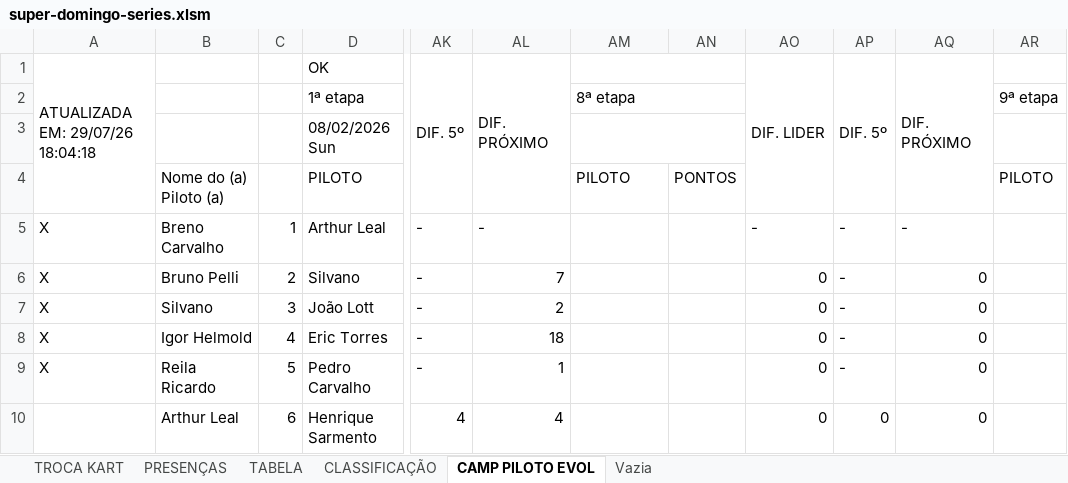
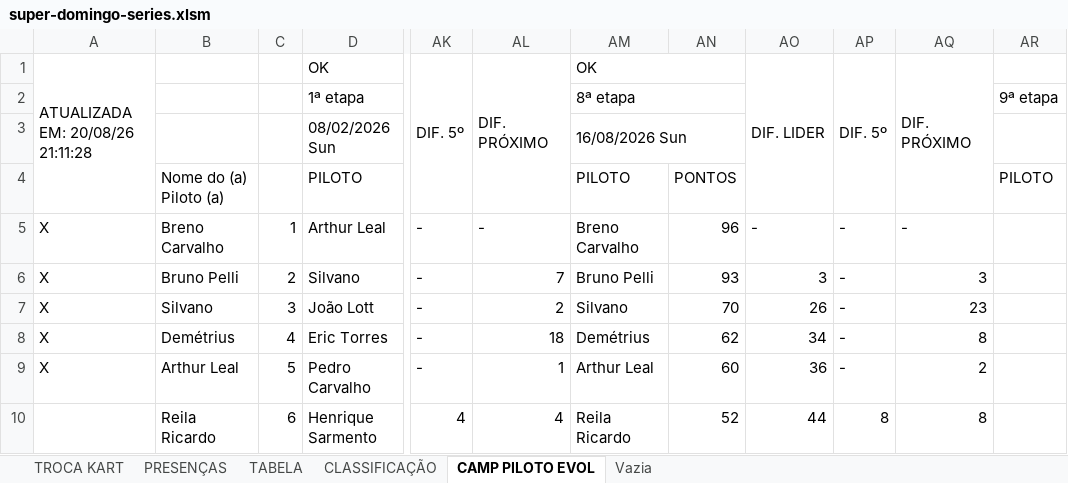
Before and after one commit to defariaaparecido/campeonatos-kart, an Excel workbook: super-domingo-series.xlsm, sheet CAMP PILOTO EVOL, drawn as a sheet; only a part is shown, gaps mark what is left out; values as stored, in another font and other column widths than the file's, no cell formats; charts and pictures not drawn; the diff covers the shown part only; the diff names each change by its address in the sheet, - before the commit and + after, or states it on an @@ line.

```diff
--- a/super-domingo-series.xlsm (sheet CAMP PILOTO EVOL)
+++ b/super-domingo-series.xlsm (sheet CAMP PILOTO EVOL)
-A1: ATUALIZADA EM: 29/07/26 18:04:18
+A1: ATUALIZADA EM: 20/08/26 21:11:28
-AM1: (empty)
+AM1: OK
-AM3: (empty)
+AM3: 16/08/2026 Sun
-AM5: (empty)
+AM5: Breno Carvalho
-AN5: (empty)
+AN5: 96
-AM6: (empty)
+AM6: Bruno Pelli
-AN6: (empty)
+AN6: 93
-AO6: 0
+AO6: 3
-AQ6: 0
+AQ6: 3
-AM7: (empty)
+AM7: Silvano
-AN7: (empty)
+AN7: 70
-AO7: 0
+AO7: 26
-AQ7: 0
+AQ7: 23
-B8: Igor Helmold
+B8: Demétrius
-AM8: (empty)
+AM8: Demétrius
-AN8: (empty)
+AN8: 62
-AO8: 0
+AO8: 34
-AQ8: 0
+AQ8: 8
-B9: Reila Ricardo
+B9: Arthur Leal
-AM9: (empty)
+AM9: Arthur Leal
-AN9: (empty)
+AN9: 60
-AO9: 0
+AO9: 36
-AQ9: 0
+AQ9: 2
-B10: Arthur Leal
+B10: Reila Ricardo
-AM10: (empty)
+AM10: Reila Ricardo
-AN10: (empty)
+AN10: 52
-AO10: 0
+AO10: 44
-AP10: 0
+AP10: 8
-AQ10: 0
+AQ10: 8
```
Also changed, not shown: 149 edited cells elsewhere in this sheet, sheet CLASSIFICAÇÃO, sheet TABELA, sheet PRESENÇAS, cell formats, charts or pictures.
